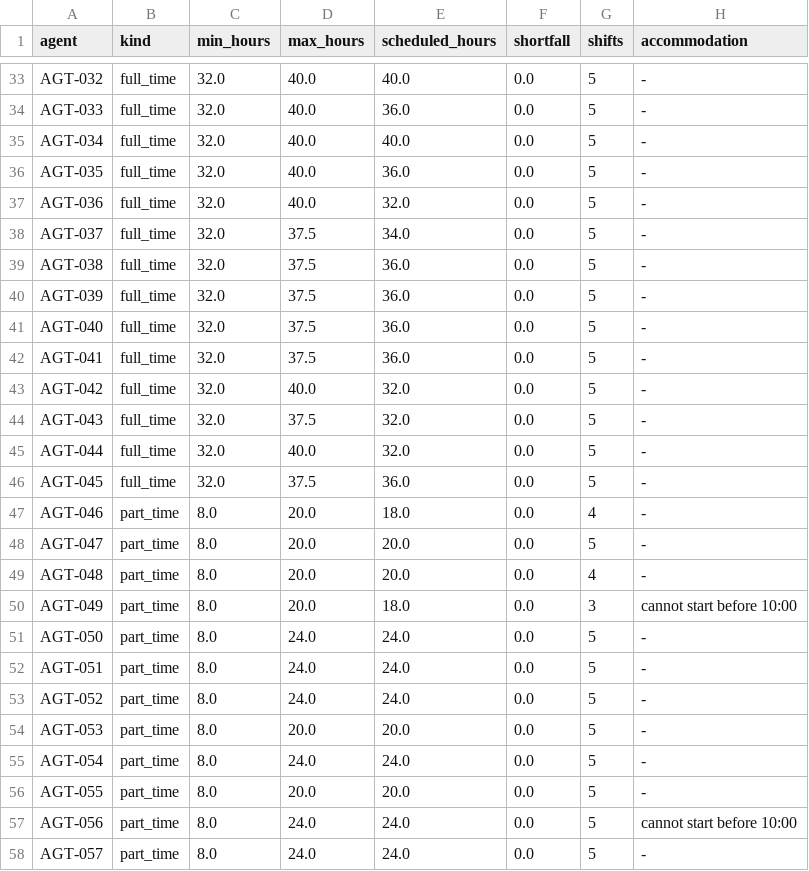
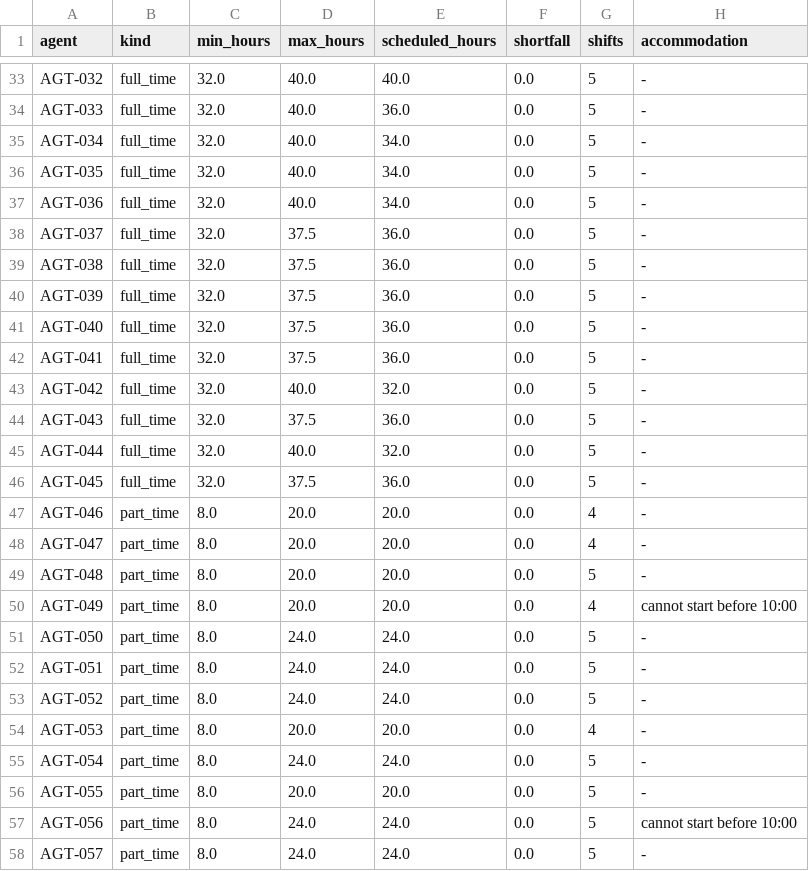
Before and after one commit to jibrankazi/wfm-schedule-optimizer, a CSV file: data/agent_hours.csv, drawn as a sheet; only a part is shown, gaps mark what is left out; the diff covers the shown part only.

```diff
--- a/data/agent_hours.csv
+++ b/data/agent_hours.csv
@@ -34,6 +34,6 @@ AGT-032,full_time,32.0,40.0,40.0,0.0,5,-
 AGT-033,full_time,32.0,40.0,36.0,0.0,5,-
-AGT-034,full_time,32.0,40.0,40.0,0.0,5,-
-AGT-035,full_time,32.0,40.0,36.0,0.0,5,-
-AGT-036,full_time,32.0,40.0,32.0,0.0,5,-
-AGT-037,full_time,32.0,37.5,34.0,0.0,5,-
+AGT-034,full_time,32.0,40.0,34.0,0.0,5,-
+AGT-035,full_time,32.0,40.0,34.0,0.0,5,-
+AGT-036,full_time,32.0,40.0,34.0,0.0,5,-
+AGT-037,full_time,32.0,37.5,36.0,0.0,5,-
 AGT-038,full_time,32.0,37.5,36.0,0.0,5,-
@@ -43,9 +43,9 @@ AGT-041,full_time,32.0,37.5,36.0,0.0,5,-
 AGT-042,full_time,32.0,40.0,32.0,0.0,5,-
-AGT-043,full_time,32.0,37.5,32.0,0.0,5,-
+AGT-043,full_time,32.0,37.5,36.0,0.0,5,-
 AGT-044,full_time,32.0,40.0,32.0,0.0,5,-
 AGT-045,full_time,32.0,37.5,36.0,0.0,5,-
-AGT-046,part_time,8.0,20.0,18.0,0.0,4,-
-AGT-047,part_time,8.0,20.0,20.0,0.0,5,-
-AGT-048,part_time,8.0,20.0,20.0,0.0,4,-
-AGT-049,part_time,8.0,20.0,18.0,0.0,3,cannot start before 10:00
+AGT-046,part_time,8.0,20.0,20.0,0.0,4,-
+AGT-047,part_time,8.0,20.0,20.0,0.0,4,-
+AGT-048,part_time,8.0,20.0,20.0,0.0,5,-
+AGT-049,part_time,8.0,20.0,20.0,0.0,4,cannot start before 10:00
 AGT-050,part_time,8.0,24.0,24.0,0.0,5,-
@@ -53,3 +53,3 @@ AGT-051,part_time,8.0,24.0,24.0,0.0,5,-
 AGT-052,part_time,8.0,24.0,24.0,0.0,5,-
-AGT-053,part_time,8.0,20.0,20.0,0.0,5,-
+AGT-053,part_time,8.0,20.0,20.0,0.0,4,-
 AGT-054,part_time,8.0,24.0,24.0,0.0,5,-
```
Also changed, not shown: 16 edited cells elsewhere in this file, data/coverage.csv, data/schedule.csv, 3 other files.
